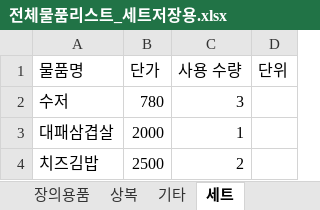
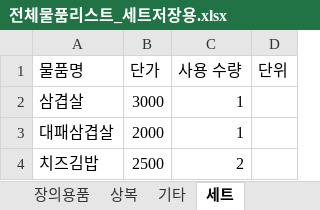
Before and after one commit to bladnoch/KY_Project2.0, an Excel workbook: xl/전체물품리스트_세트저장용.xlsx, sheet 세트, drawn as a sheet; values as stored, in another font and other column widths than the file's, no borders; removed rows and columns are numbered as before the commit, all else as after; the diff names each change by its address in the sheet, - before the commit and + after, or states it on an @@ line.

```diff
--- a/xl/전체물품리스트_세트저장용.xlsx (sheet 세트)
+++ b/xl/전체물품리스트_세트저장용.xlsx (sheet 세트)
-row 2: 수저 | 780 | 3
+row 2: 삼겹살 | 3000 | 1
```
Also changed, not shown: sheet 상복, sheet 식당판매, sheet 매점판매, sheet 기타, xl/personal.xlsx, 4 other files.
